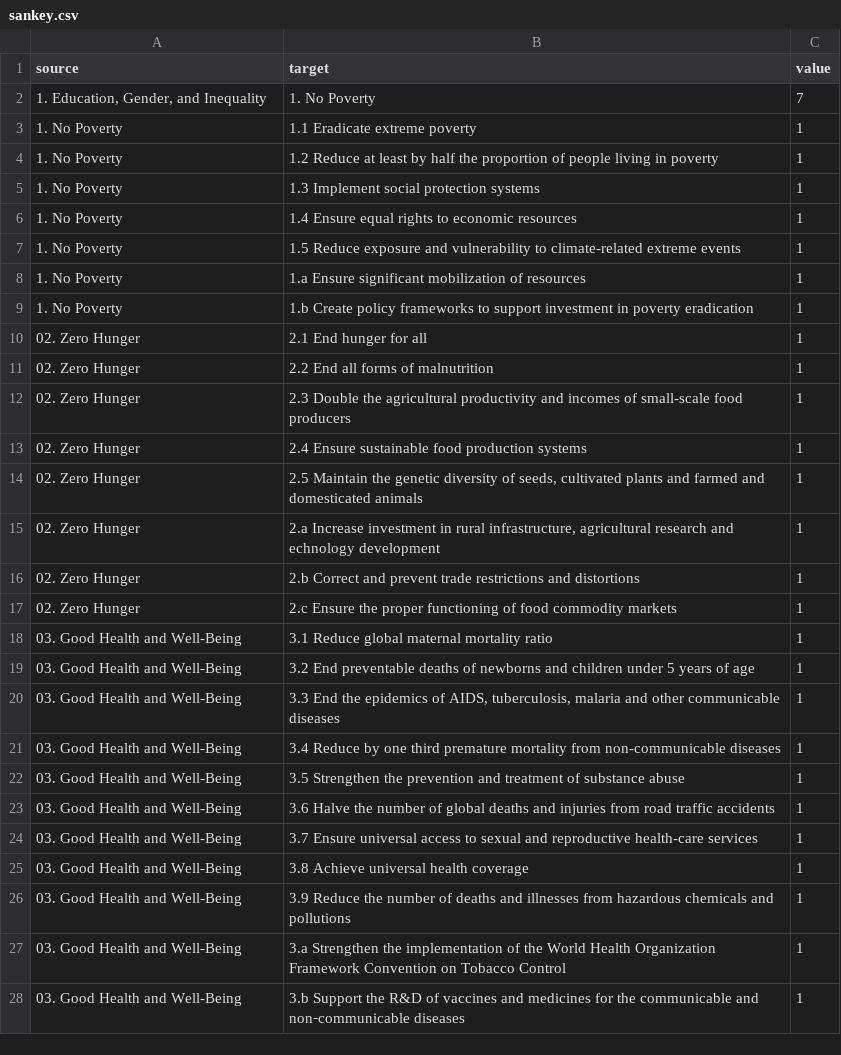
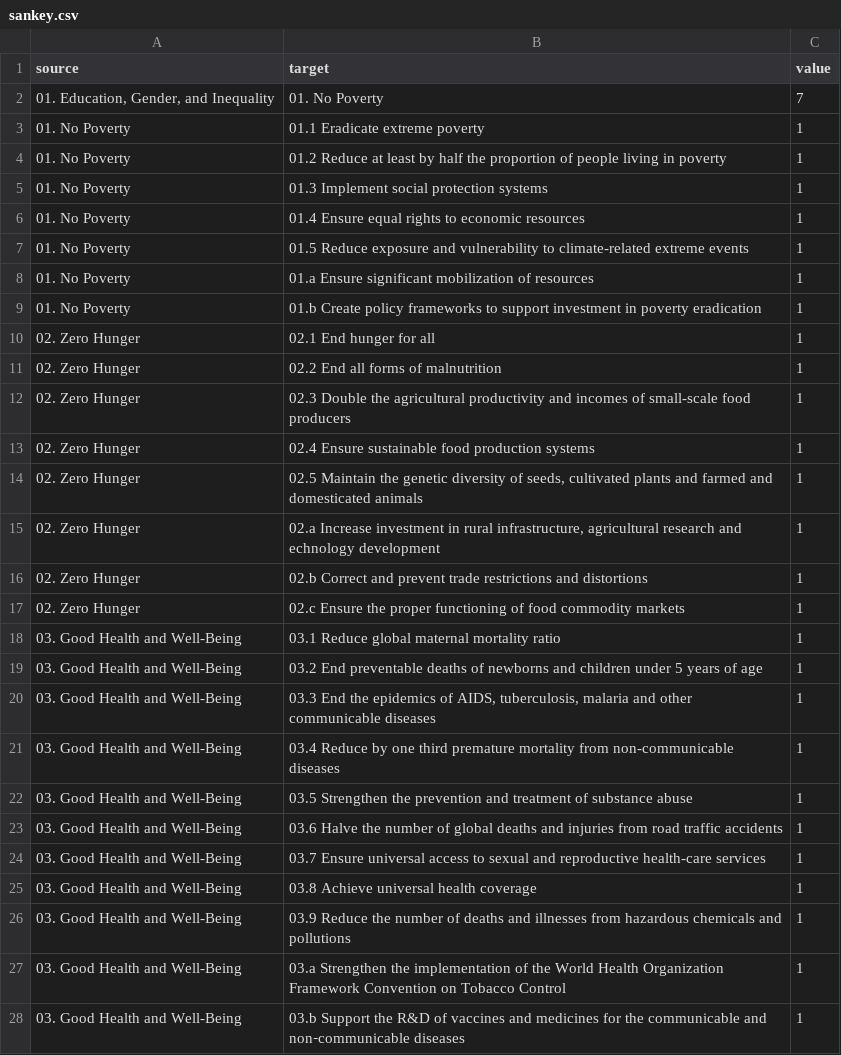
Before and after one commit to meanmodemoda/msdv-major-studio-1, a CSV file: 02_qualitative_project/sankey.csv, drawn as a sheet; only a part is shown; the diff covers the shown part only.

```diff
--- a/02_qualitative_project/sankey.csv
+++ b/02_qualitative_project/sankey.csv
@@ -1,28 +1,28 @@
 source,target,value
-"1. Education, Gender, and Inequality",1. No Poverty,7
-1. No Poverty,1.1 Eradicate extreme poverty,1
-1. No Poverty,1.2 Reduce at least by half the proportion of people living in poverty,1
-1. No Poverty,1.3 Implement social protection systems,1
-1. No Poverty,1.4 Ensure equal rights to economic resources,1
-1. No Poverty,1.5 Reduce exposure and vulnerability to climate-related extreme events,1
-1. No Poverty,1.a Ensure significant mobilization of resources,1
-1. No Poverty,1.b Create policy frameworks to support investment in poverty eradication,1
-02. Zero Hunger,2.1 End hunger for all,1
-02. Zero Hunger,2.2 End all forms of malnutrition,1
-02. Zero Hunger,2.3 Double the agricultural productivity and incomes of small-scale food producers,1
-02. Zero Hunger,2.4 Ensure sustainable food production systems,1
-02. Zero Hunger,"2.5 Maintain the genetic diversity of seeds, cultivated plants and farmed and domesticated animals",1
-02. Zero Hunger,"2.a Increase investment in rural infrastructure, agricultural research and echnology development",1
-02. Zero Hunger,2.b Correct and prevent trade restrictions and distortions,1
-02. Zero Hunger,2.c Ensure the proper functioning of food commodity markets,1
-03. Good Health and Well-Being,3.1 Reduce global maternal mortality ratio,1
-03. Good Health and Well-Being,3.2 End preventable deaths of newborns and children under 5 years of age,1
-03. Good Health and Well-Being,"3.3 End the epidemics of AIDS, tuberculosis, malaria and other communicable diseases",1
-03. Good Health and Well-Being,3.4 Reduce by one third premature mortality from non-communicable diseases,1
-03. Good Health and Well-Being,3.5 Strengthen the prevention and treatment of substance abuse,1
-03. Good Health and Well-Being,3.6 Halve the number of global deaths and injuries from road traffic accidents,1
-03. Good Health and Well-Being,3.7 Ensure universal access to sexual and reproductive health-care services,1
-03. Good Health and Well-Being,3.8 Achieve universal health coverage,1
-03. Good Health and Well-Being,3.9 Reduce the number of deaths and illnesses from hazardous chemicals and pollutions,1
-03. Good Health and Well-Being,3.a Strengthen the implementation of the World Health Organization Framework Convention on Tobacco Control,1
-03. Good Health and Well-Being,3.b Support the R&D of vaccines and medicines for the communicable and non‑communicable diseases,1
+"01. Education, Gender, and Inequality",01. No Poverty,7
+01. No Poverty,01.1 Eradicate extreme poverty,1
+01. No Poverty,01.2 Reduce at least by half the proportion of people living in poverty,1
+01. No Poverty,01.3 Implement social protection systems,1
+01. No Poverty,01.4 Ensure equal rights to economic resources,1
+01. No Poverty,01.5 Reduce exposure and vulnerability to climate-related extreme events,1
+01. No Poverty,01.a Ensure significant mobilization of resources,1
+01. No Poverty,01.b Create policy frameworks to support investment in poverty eradication,1
+02. Zero Hunger,02.1 End hunger for all,1
+02. Zero Hunger,02.2 End all forms of malnutrition,1
+02. Zero Hunger,02.3 Double the agricultural productivity and incomes of small-scale food producers,1
+02. Zero Hunger,02.4 Ensure sustainable food production systems,1
+02. Zero Hunger,"02.5 Maintain the genetic diversity of seeds, cultivated plants and farmed and domesticated animals",1
+02. Zero Hunger,"02.a Increase investment in rural infrastructure, agricultural research and echnology development",1
+02. Zero Hunger,02.b Correct and prevent trade restrictions and distortions,1
+02. Zero Hunger,02.c Ensure the proper functioning of food commodity markets,1
+03. Good Health and Well-Being,03.1 Reduce global maternal mortality ratio,1
+03. Good Health and Well-Being,03.2 End preventable deaths of newborns and children under 5 years of age,1
+03. Good Health and Well-Being,"03.3 End the epidemics of AIDS, tuberculosis, malaria and other communicable diseases",1
+03. Good Health and Well-Being,03.4 Reduce by one third premature mortality from non-communicable diseases,1
+03. Good Health and Well-Being,03.5 Strengthen the prevention and treatment of substance abuse,1
+03. Good Health and Well-Being,03.6 Halve the number of global deaths and injuries from road traffic accidents,1
+03. Good Health and Well-Being,03.7 Ensure universal access to sexual and reproductive health-care services,1
+03. Good Health and Well-Being,03.8 Achieve universal health coverage,1
+03. Good Health and Well-Being,03.9 Reduce the number of deaths and illnesses from hazardous chemicals and pollutions,1
+03. Good Health and Well-Being,03.a Strengthen the implementation of the World Health Organization Framework Convention on Tobacco Control,1
+03. Good Health and Well-Being,03.b Support the R&D of vaccines and medicines for the communicable and non‑communicable diseases,1
```
Also changed, not shown: 55 edited cells elsewhere in this file, 12 other files.
